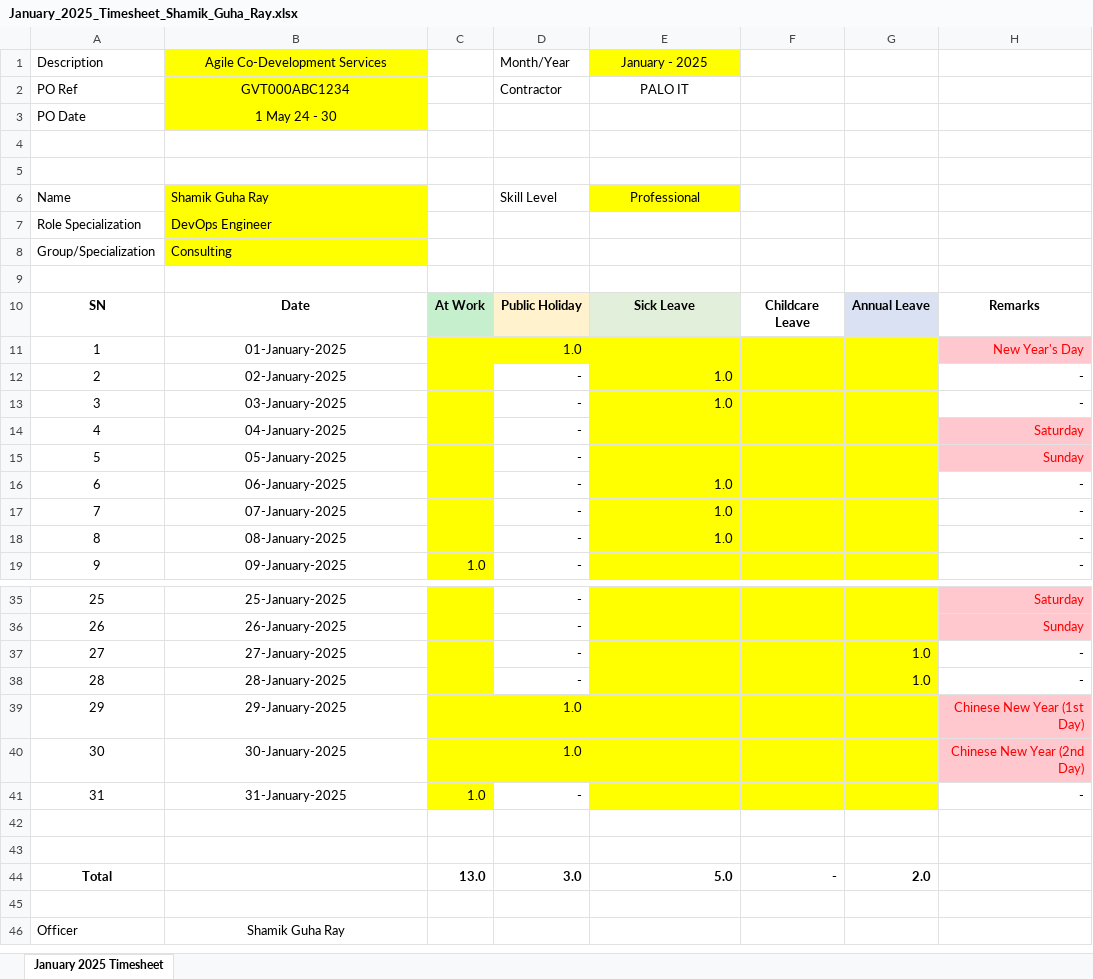
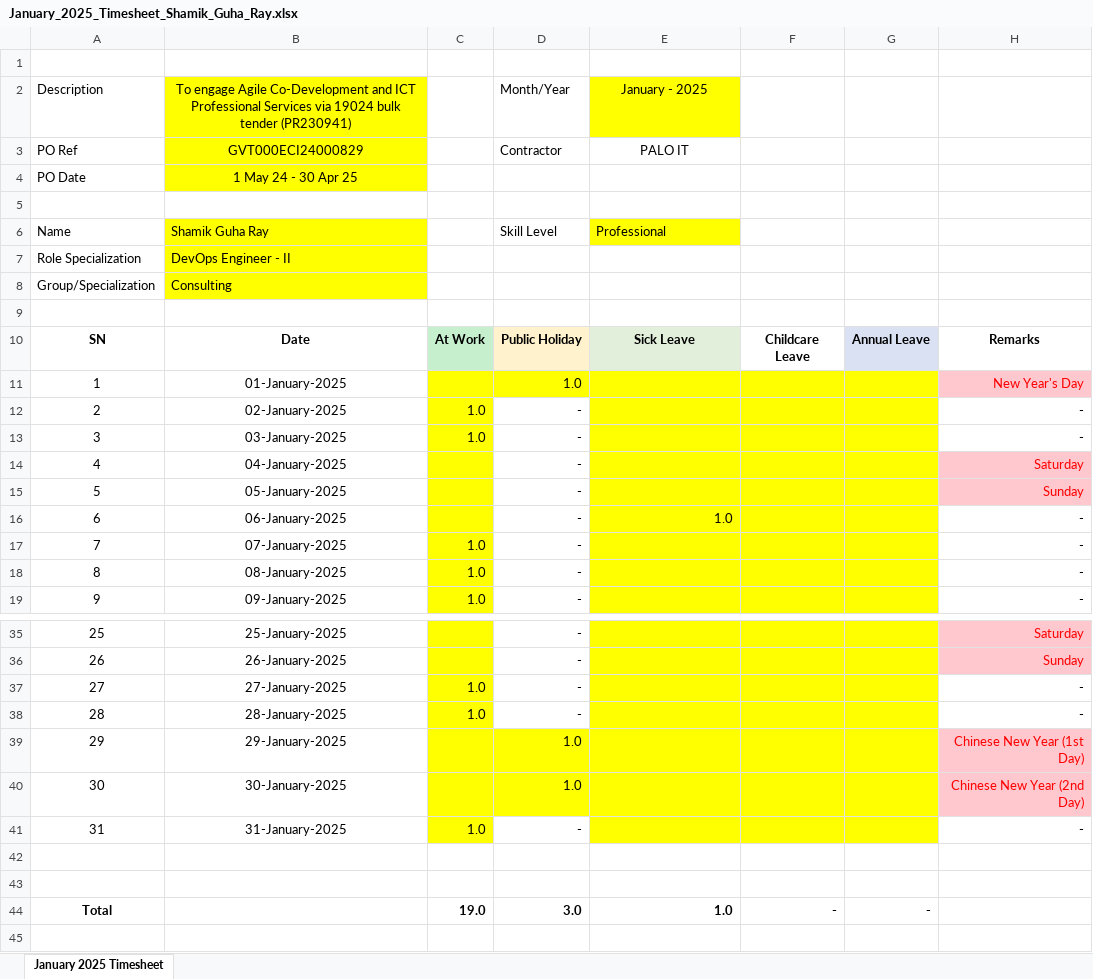
Before and after one commit to guharayshamik/atTimesheetBot, an Excel workbook: generated_timesheets/January_2025_Timesheet_Shamik_Guha_Ray.xlsx, sheet January 2025 Timesheet, drawn as a sheet; only a part is shown, gaps mark what is left out; the shorter side is filled out with more unchanged rows; values as stored, in another font and other column widths than the file's, no borders; removed rows and columns are numbered as before the commit, all else as after; the diff names each change by its address in the sheet, - before the commit and + after, or states it on an @@ line.

```diff
--- a/generated_timesheets/January_2025_Timesheet_Shamik_Guha_Ray.xlsx (sheet January 2025 Timesheet)
+++ b/generated_timesheets/January_2025_Timesheet_Shamik_Guha_Ray.xlsx (sheet January 2025 Timesheet)
-row 1: Description | Agile Co-Development Services |  | Month/Year | January - 2025
-row 2: PO Ref | GVT000ABC1234 |  | Contractor | PALO IT
-row 3: PO Date | 1 May 24 - 30
+row 2: Description | To engage Agile Co-Development and ICT Professional Services via 19024 bulk tender (PR230941) |  | Month/Year | January - 2025
+row 3: PO Ref | GVT000ECI24000829 |  | Contractor | PALO IT
+row 4: PO Date | 1 May 24 - 30 Apr 25
-E6 alignment: center
+E6 alignment: left
-B7: DevOps Engineer
+B7: DevOps Engineer - II
-C12:C13: (empty)
+C12:C13: 1.0
-E12:E13: 1.0
+E12:E13: (empty)
-C17:C18: (empty)
+C17:C18: 1.0
-E17:E18: 1.0
+E17:E18: (empty)
-C37:C38: (empty)
+C37:C38: 1.0
-G37:G38: 1.0
+G37:G38: (empty)
-C44: 13.0
+C44: 19.0
-E44: 5.0
+E44: 1.0
-G44: 2.0
+G44: -
```
Also changed, not shown: generated_timesheets/December_2025_Timesheet_Shamik_Guha_Ray.xlsx, 2 other files.
